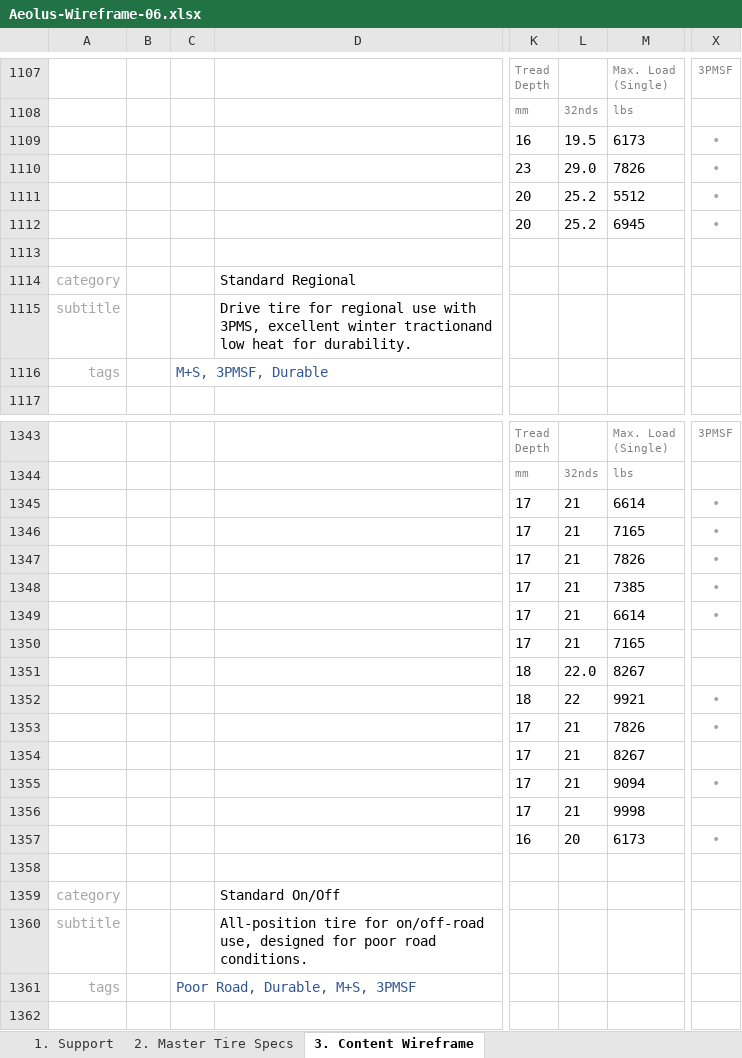
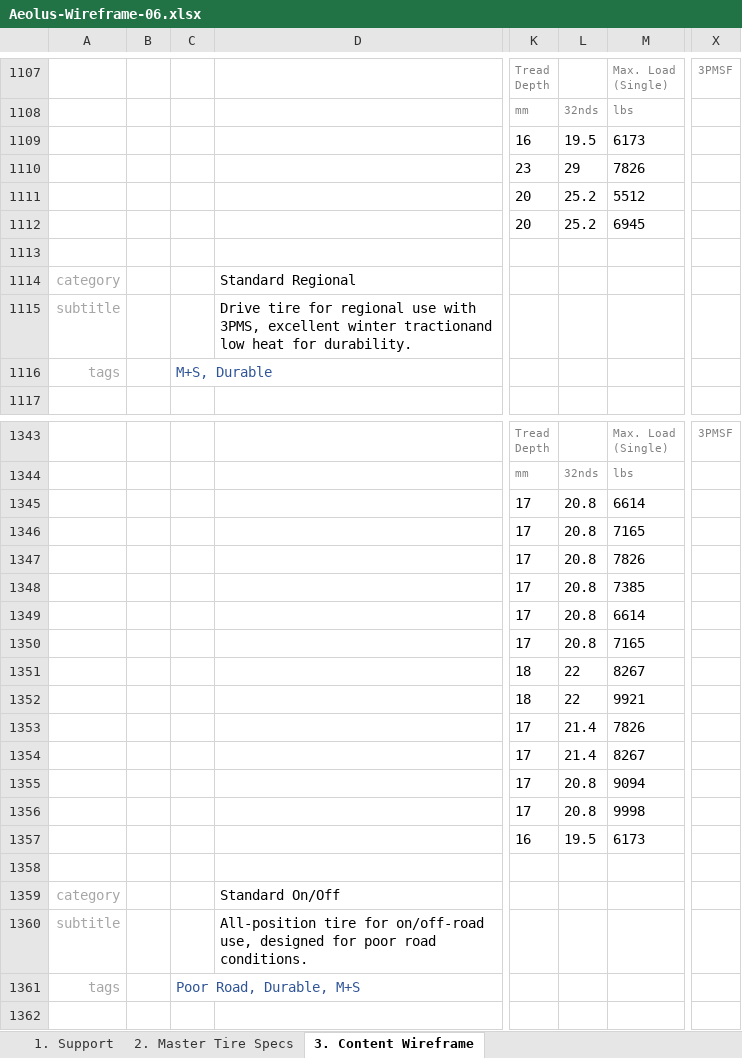
Before and after one commit to markdmui/Aeolus-Tire, an Excel workbook: Aeolus-Wireframe-06.xlsx, sheet 3. Content Wireframe, drawn as a sheet; only a part is shown, gaps mark what is left out; values as stored, in another font and other column widths than the file's, no borders; the diff covers the shown part only; the diff names each change by its address in the sheet, - before the commit and + after, or states it on an @@ line.

```diff
--- a/Aeolus-Wireframe-06.xlsx (sheet 3. Content Wireframe)
+++ b/Aeolus-Wireframe-06.xlsx (sheet 3. Content Wireframe)
-X1109:X1112: •
+X1109:X1112: (empty)
-L1110: 29.0
+L1110: 29
-C1116: M+S, 3PMSF, Durable
+C1116: M+S, Durable
-L1345:L1350: 21
+L1345:L1350: 20.8
-X1345:X1349: •
+X1345:X1349: (empty)
-L1351: 22.0
+L1351: 22
-X1352:X1353: •
+X1352:X1353: (empty)
-L1353:L1354: 21
+L1353:L1354: 21.4
-L1355:L1356: 21
+L1355:L1356: 20.8
-X1355: •
+X1355: (empty)
-L1357: 20
+L1357: 19.5
-X1357: •
+X1357: (empty)
-C1361: Poor Road, Durable, M+S, 3PMSF
+C1361: Poor Road, Durable, M+S
```
Also changed, not shown: 23 added rows and 149 edited cells elsewhere in this sheet, sheet 2. Master Tire Specs, 1 other file.
